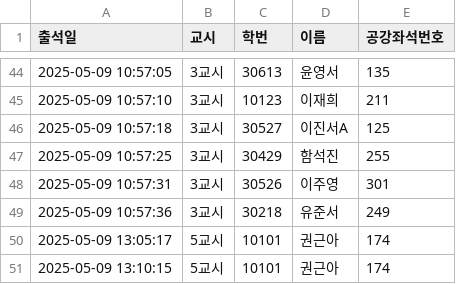
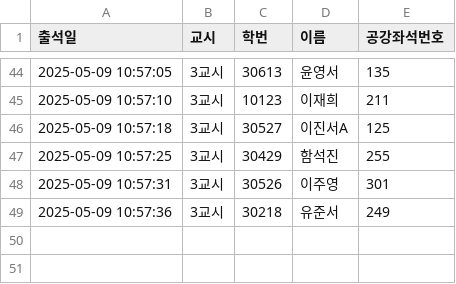
Before and after one commit to eunjoy-library/StudentTrackr, a CSV file: attendance.csv, drawn as a sheet; only a part is shown, gaps mark what is left out; the diff names each change by its address in the sheet, - before the commit and + after, or states it on an @@ line.

```diff
--- a/attendance.csv
+++ b/attendance.csv
-row 50: 2025-05-09 13:05:17 | 5교시 | 10101 | 권근아 | 174
-row 51: 2025-05-09 13:10:15 | 5교시 | 10101 | 권근아 | 174
```
Also changed, not shown: attendance_backup.csv, attendance_excel.csv, 1 other file.
